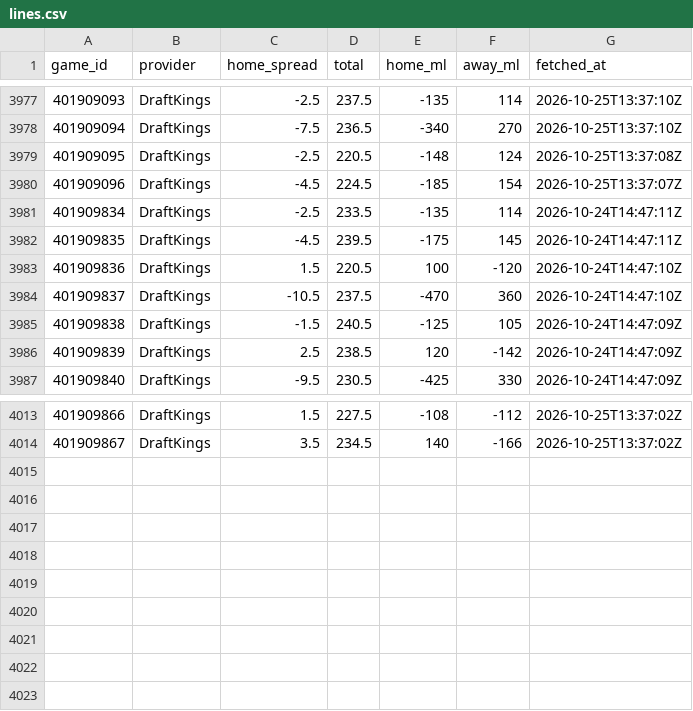
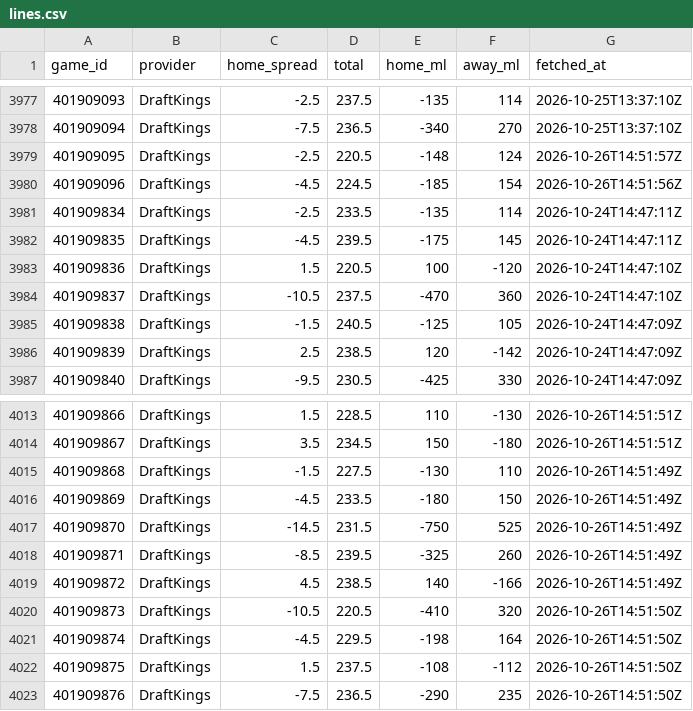
Before and after one commit to sammoldenhauer-ops/NBA-Model, a CSV file: pipeline/cache/lines.csv, drawn as a sheet; only a part is shown, gaps mark what is left out; the diff covers the shown part only.

```diff
--- a/pipeline/cache/lines.csv
+++ b/pipeline/cache/lines.csv
@@ -3978,4 +3978,4 @@
 "401909094","DraftKings",-7.5,236.5,-340,270,"2026-10-25T13:37:10Z"
-"401909095","DraftKings",-2.5,220.5,-148,124,"2026-10-25T13:37:08Z"
-"401909096","DraftKings",-4.5,224.5,-185,154,"2026-10-25T13:37:07Z"
+"401909095","DraftKings",-2.5,220.5,-148,124,"2026-10-26T14:51:57Z"
+"401909096","DraftKings",-4.5,224.5,-185,154,"2026-10-26T14:51:56Z"
 "401909834","DraftKings",-2.5,233.5,-135,114,"2026-10-24T14:47:11Z"
@@ -4013,2 +4013,11 @@
-"401909866","DraftKings",1.5,227.5,-108,-112,"2026-10-25T13:37:02Z"
-"401909867","DraftKings",3.5,234.5,140,-166,"2026-10-25T13:37:02Z"
+"401909866","DraftKings",1.5,228.5,110,-130,"2026-10-26T14:51:51Z"
+"401909867","DraftKings",3.5,234.5,150,-180,"2026-10-26T14:51:51Z"
+"401909868","DraftKings",-1.5,227.5,-130,110,"2026-10-26T14:51:49Z"
+"401909869","DraftKings",-4.5,233.5,-180,150,"2026-10-26T14:51:49Z"
+"401909870","DraftKings",-14.5,231.5,-750,525,"2026-10-26T14:51:49Z"
+"401909871","DraftKings",-8.5,239.5,-325,260,"2026-10-26T14:51:49Z"
+"401909872","DraftKings",4.5,238.5,140,-166,"2026-10-26T14:51:49Z"
+"401909873","DraftKings",-10.5,220.5,-410,320,"2026-10-26T14:51:50Z"
+"401909874","DraftKings",-4.5,229.5,-198,164,"2026-10-26T14:51:50Z"
+"401909875","DraftKings",1.5,237.5,-108,-112,"2026-10-26T14:51:50Z"
+"401909876","DraftKings",-7.5,236.5,-290,235,"2026-10-26T14:51:50Z"
```
Also changed, not shown: 37 edited cells elsewhere in this file, web/public/data/backtest.csv, web/public/data/stats/league_averages.csv, 24 other files.
